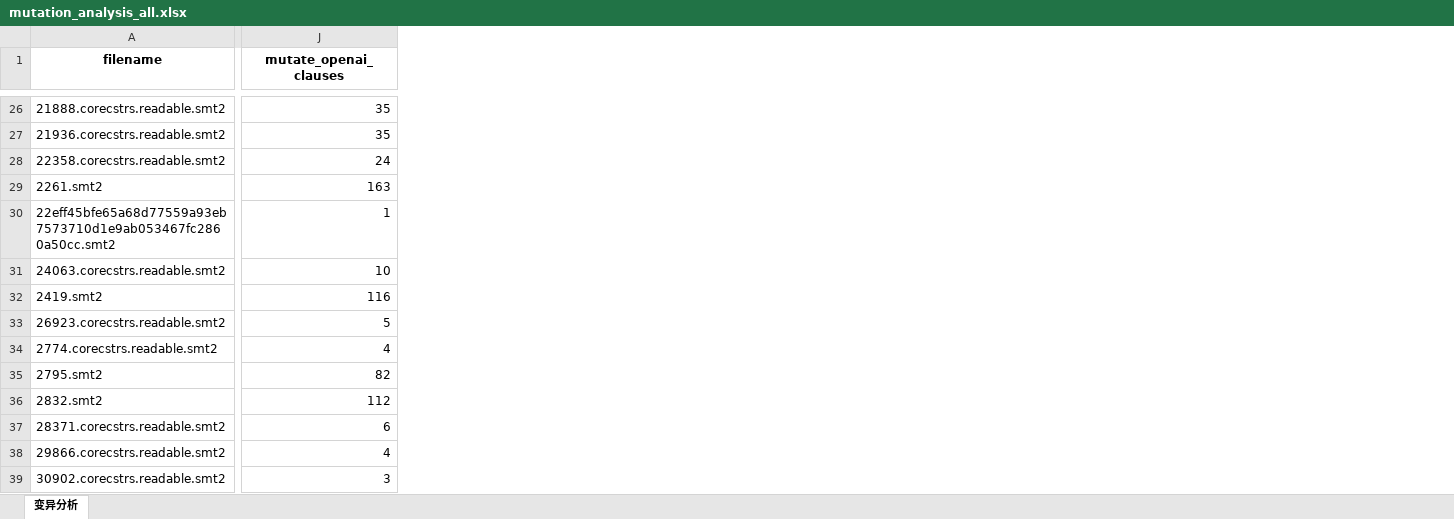
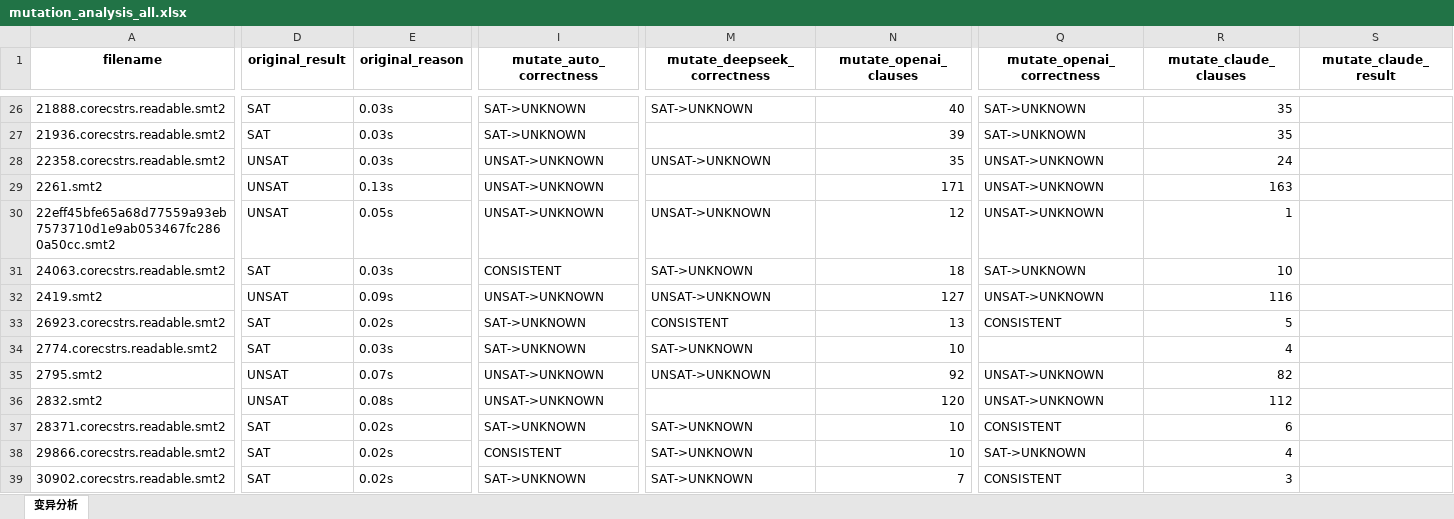
Before and after one commit to Ailuras/SplitSMT, an Excel workbook: charts/mutation_analysis_all.xlsx, sheet 变异分析, drawn as a sheet; only a part is shown, gaps mark what is left out; values as stored, in another font and other column widths than the file's, no borders; addresses are those after the commit; the diff covers the shown part only; the diff names each change by its address in the sheet, - before the commit and + after, or states it on an @@ line.

Commit message:
[opt]: update results analysis

```diff
--- a/charts/mutation_analysis_all.xlsx (sheet 变异分析)
+++ b/charts/mutation_analysis_all.xlsx (sheet 变异分析)
+column D (original_result), rows 26-39: SAT | SAT | UNSAT | UNSAT | UNSAT | SAT | UNSAT | SAT | SAT | UNSAT | UNSAT | SAT | SAT | SAT
+column E (original_reason), rows 26-39: 0.03s | 0.03s | 0.03s | 0.13s | 0.05s | 0.03s | 0.09s | 0.02s | 0.03s | 0.07s | 0.08s | 0.02s | 0.02s | 0.02s
+column I (mutate_auto_correctness), rows 26-39: SAT->UNKNOWN | SAT->UNKNOWN | UNSAT->UNKNOWN | UNSAT->UNKNOWN | UNSAT->UNKNOWN | CONSISTENT | UNSAT->UNKNOWN | SAT->UNKNOWN | SAT->UNKNOWN | UNSAT->UNKNOWN | UNSAT->UNKNOWN | SAT->UNKNOWN | CONSISTENT | SAT->UNKNOWN
+column M (mutate_deepseek_correctness), rows 26-39: SAT->UNKNOWN |  | UNSAT->UNKNOWN |  | UNSAT->UNKNOWN | SAT->UNKNOWN | UNSAT->UNKNOWN | CONSISTENT | SAT->UNKNOWN | UNSAT->UNKNOWN |  | SAT->UNKNOWN | SAT->UNKNOWN | SAT->UNKNOWN
+column Q (mutate_openai_correctness), rows 26-39: SAT->UNKNOWN | SAT->UNKNOWN | UNSAT->UNKNOWN | UNSAT->UNKNOWN | UNSAT->UNKNOWN | SAT->UNKNOWN | UNSAT->UNKNOWN | CONSISTENT |  | UNSAT->UNKNOWN | UNSAT->UNKNOWN | CONSISTENT | SAT->UNKNOWN | CONSISTENT
+column R (mutate_claude_clauses), rows 26-39: 35 | 35 | 24 | 163 | 1 | 10 | 116 | 5 | 4 | 82 | 112 | 6 | 4 | 3
+column S (mutate_claude_result), empty
-N26 (mutate_openai_clauses): 35
+N26 (mutate_openai_clauses): 40
-N27 (mutate_openai_clauses): 35
+N27 (mutate_openai_clauses): 39
-N28 (mutate_openai_clauses): 24
+N28 (mutate_openai_clauses): 35
-N29 (mutate_openai_clauses): 163
+N29 (mutate_openai_clauses): 171
-N30 (mutate_openai_clauses): 1
+N30 (mutate_openai_clauses): 12
-N31 (mutate_openai_clauses): 10
+N31 (mutate_openai_clauses): 18
-N32 (mutate_openai_clauses): 116
+N32 (mutate_openai_clauses): 127
-N33 (mutate_openai_clauses): 5
+N33 (mutate_openai_clauses): 13
-N34 (mutate_openai_clauses): 4
+N34 (mutate_openai_clauses): 10
-N35 (mutate_openai_clauses): 82
+N35 (mutate_openai_clauses): 92
-N36 (mutate_openai_clauses): 112
+N36 (mutate_openai_clauses): 120
-N37 (mutate_openai_clauses): 6
+N37 (mutate_openai_clauses): 10
-N38 (mutate_openai_clauses): 4
+N38 (mutate_openai_clauses): 10
-N39 (mutate_openai_clauses): 3
+N39 (mutate_openai_clauses): 7
```
Also changed, not shown: 2 added columns and 86 edited cells elsewhere in this sheet, 4 other files.
